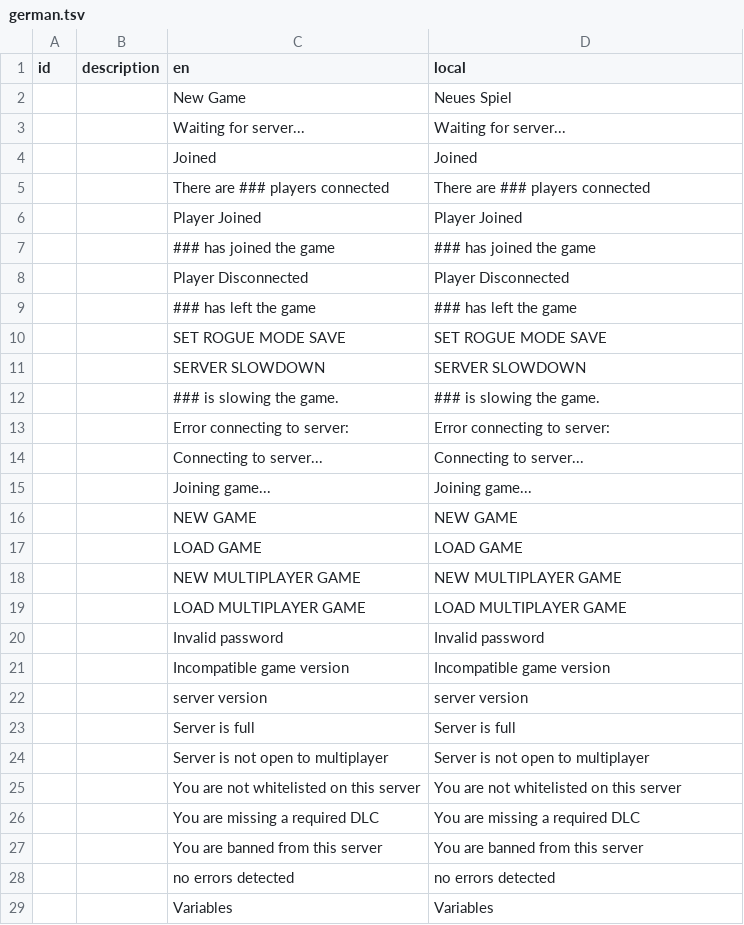
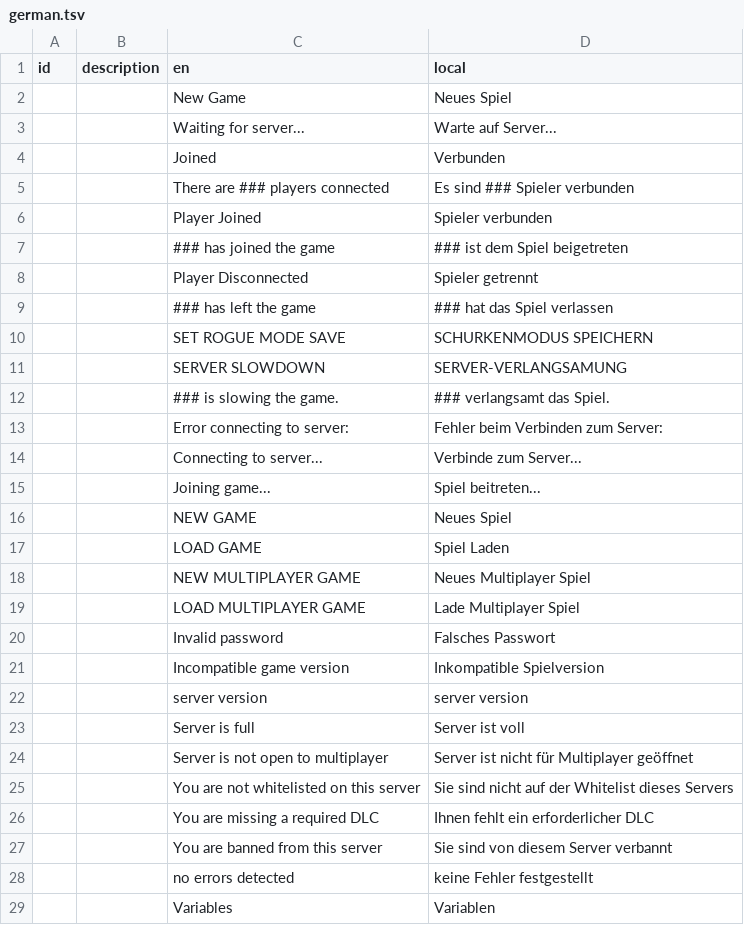
Before and after one commit to SgtKamato/stormworks-german-translation, a TSV file: german.tsv, drawn as a sheet; only a part is shown; the diff covers the shown part only.

```diff
--- a/german.tsv
+++ b/german.tsv
@@ -2,28 +2,28 @@ id	description	en	local
 		New Game	Neues Spiel
-		Waiting for server...	Waiting for server...
-		Joined	Joined
-		There are ### players connected	There are ### players connected
-		Player Joined	Player Joined
-		### has joined the game	### has joined the game
-		Player Disconnected	Player Disconnected
-		### has left the game	### has left the game
-		SET ROGUE MODE SAVE	SET ROGUE MODE SAVE
-		SERVER SLOWDOWN	SERVER SLOWDOWN
-		### is slowing the game.	### is slowing the game.
-		Error connecting to server:	Error connecting to server:
-		Connecting to server...	Connecting to server...
-		Joining game...	Joining game...
-		NEW GAME	NEW GAME
-		LOAD GAME	LOAD GAME
-		NEW MULTIPLAYER GAME	NEW MULTIPLAYER GAME
-		LOAD MULTIPLAYER GAME	LOAD MULTIPLAYER GAME
-		Invalid password	Invalid password
-		Incompatible game version	Incompatible game version
+		Waiting for server...	Warte auf Server...
+		Joined	Verbunden
+		There are ### players connected	Es sind ### Spieler verbunden
+		Player Joined	Spieler verbunden
+		### has joined the game	### ist dem Spiel beigetreten
+		Player Disconnected	Spieler getrennt
+		### has left the game	### hat das Spiel verlassen
+		SET ROGUE MODE SAVE	SCHURKENMODUS SPEICHERN
+		SERVER SLOWDOWN	SERVER-VERLANGSAMUNG
+		### is slowing the game.	### verlangsamt das Spiel.
+		Error connecting to server:	Fehler beim Verbinden zum Server:
+		Connecting to server...	Verbinde zum Server...
+		Joining game...	Spiel beitreten...
+		NEW GAME	Neues Spiel
+		LOAD GAME	Spiel Laden
+		NEW MULTIPLAYER GAME	Neues Multiplayer Spiel
+		LOAD MULTIPLAYER GAME	Lade Multiplayer Spiel
+		Invalid password	Falsches Passwort
+		Incompatible game version	Inkompatible Spielversion
 		server version	server version
-		Server is full	Server is full
-		Server is not open to multiplayer	Server is not open to multiplayer
-		You are not whitelisted on this server	You are not whitelisted on this server
-		You are missing a required DLC	You are missing a required DLC
-		You are banned from this server	You are banned from this server
-		no errors detected	no errors detected
-		Variables	Variables
+		Server is full	Server ist voll
+		Server is not open to multiplayer	Server ist nicht für Multiplayer geöffnet
+		You are not whitelisted on this server	Sie sind nicht auf der Whitelist dieses Servers
+		You are missing a required DLC	Ihnen fehlt ein erforderlicher DLC
+		You are banned from this server	Sie sind von diesem Server verbannt
+		no errors detected	keine Fehler festgestellt
+		Variables	Variablen
```
Also changed, not shown: 173 edited cells elsewhere in this file.
